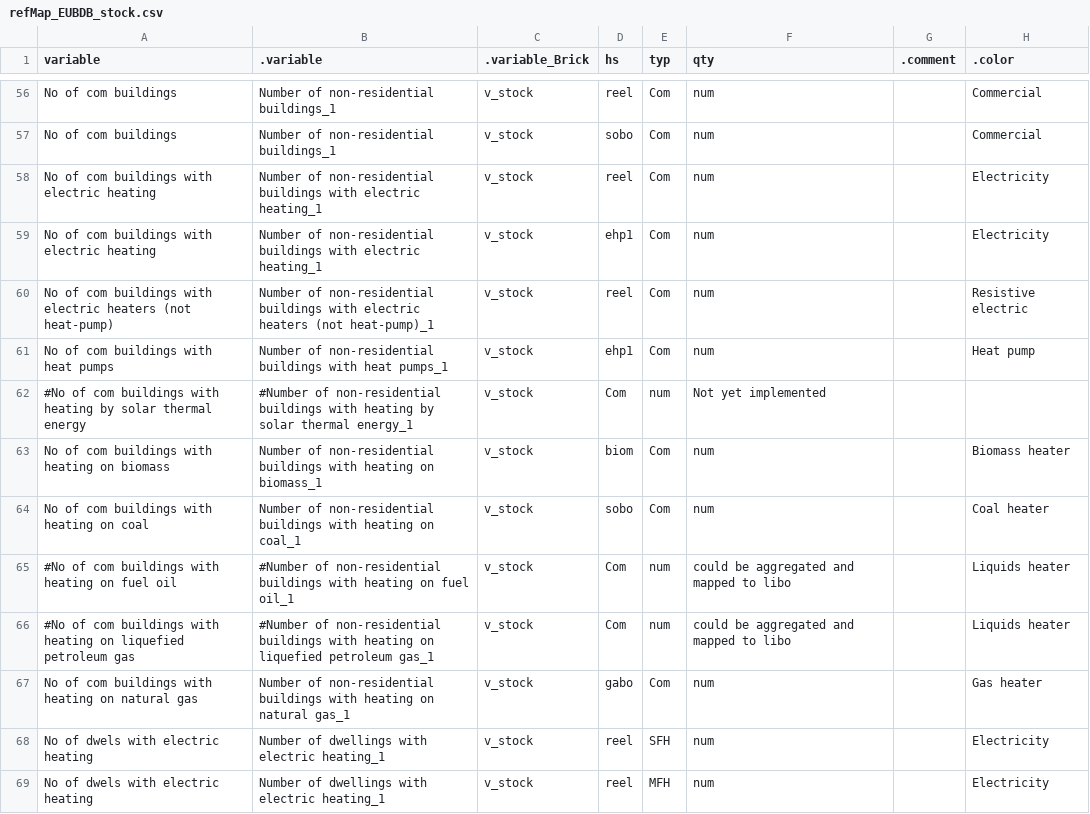
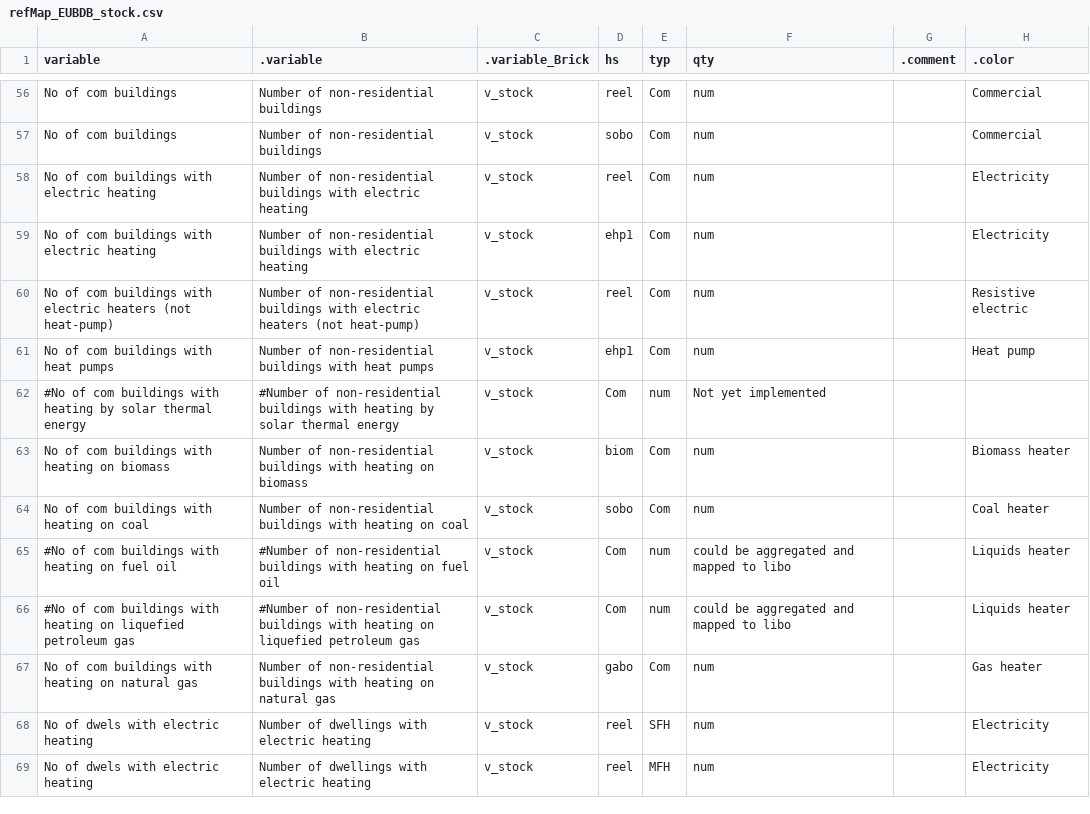
Before and after one commit to pik-piam/mredgebuildings, a CSV file: inst/extdata/sectoral/refMap_EUBDB_stock.csv, drawn as a sheet; only a part is shown, gaps mark what is left out; the diff covers the shown part only; the diff names each change by its address in the sheet, - before the commit and + after, or states it on an @@ line.

Commit message:
Remove <variable>_<unit> syntax
Unify toolUnitConversion data structure to avoid case distinction.
To that end remove <variable>_<unit> syntax from
read/convertEUBuildingsDB and downstream functions.

```diff
--- a/inst/extdata/sectoral/refMap_EUBDB_stock.csv
+++ b/inst/extdata/sectoral/refMap_EUBDB_stock.csv
-B56:B57 (.variable): Number of non-residential buildings_1
+B56:B57 (.variable): Number of non-residential buildings
-B58:B59 (.variable): …with electric heating_1
+B58:B59 (.variable): …with electric heating
-B60 (.variable): …heaters (not heat-pump)_1
+B60 (.variable): …heaters (not heat-pump)
-B61 (.variable): …with heat pumps_1
+B61 (.variable): …with heat pumps
-B62 (.variable): …solar thermal energy_1
+B62 (.variable): …solar thermal energy
-B63 (.variable): …heating on biomass_1
+B63 (.variable): …heating on biomass
-B64 (.variable): …heating on coal_1
+B64 (.variable): …heating on coal
-B65 (.variable): …on fuel oil_1
+B65 (.variable): …on fuel oil
-B66 (.variable): …liquefied petroleum gas_1
+B66 (.variable): …liquefied petroleum gas
-B67 (.variable): …on natural gas_1
+B67 (.variable): …on natural gas
-B68:B69 (.variable): Number of dwellings with electric heating_1
+B68:B69 (.variable): Number of dwellings with electric heating
```
Also changed, not shown: 72 edited cells elsewhere in this file, inst/extdata/sectoral/refMap_EUBDB_vintage.csv, inst/extdata/sectoral/variableMapping_EUBuildingsObservatory.csv, 8 other files.
